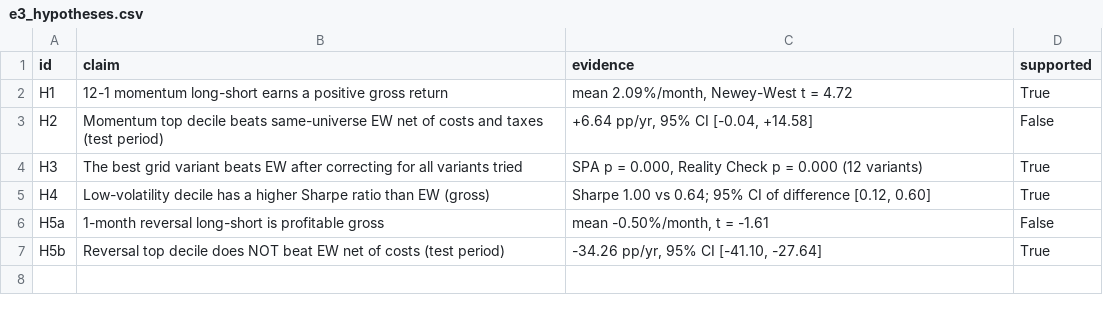
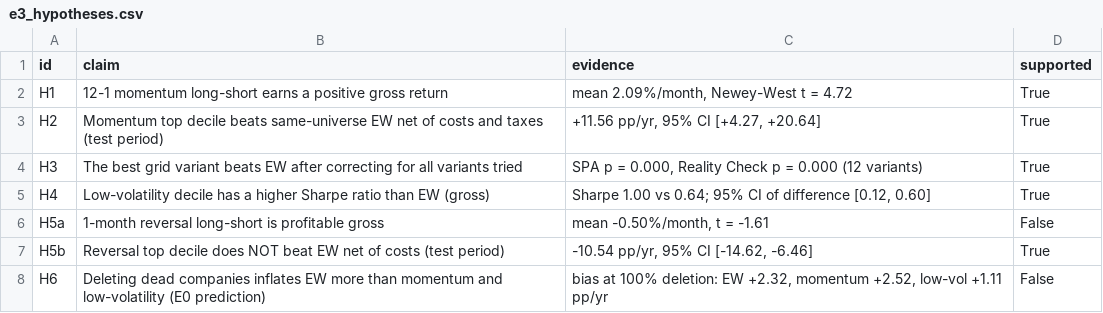
Before and after one commit to fr3ddykru3g3r/india-anomaly-lab, a CSV file: results/real/e3_hypotheses.csv, drawn as a sheet.

```diff
--- a/results/real/e3_hypotheses.csv
+++ b/results/real/e3_hypotheses.csv
@@ -2,3 +2,3 @@ id,claim,evidence,supported
 H1,12-1 momentum long-short earns a positive gross return,"mean 2.09%/month, Newey-West t = 4.72",True
-H2,Momentum top decile beats same-universe EW net of costs and taxes (test period),"+6.64 pp/yr, 95% CI [-0.04, +14.58]",False
+H2,Momentum top decile beats same-universe EW net of costs and taxes (test period),"+11.56 pp/yr, 95% CI [+4.27, +20.64]",True
 H3,The best grid variant beats EW after correcting for all variants tried,"SPA p = 0.000, Reality Check p = 0.000 (12 variants)",True
@@ -6,2 +6,3 @@ H4,Low-volatility decile has a higher Sharpe ratio than EW (gross),"Sharpe 1.00
 H5a,1-month reversal long-short is profitable gross,"mean -0.50%/month, t = -1.61",False
-H5b,Reversal top decile does NOT beat EW net of costs (test period),"-34.26 pp/yr, 95% CI [-41.10, -27.64]",True
+H5b,Reversal top decile does NOT beat EW net of costs (test period),"-10.54 pp/yr, 95% CI [-14.62, -6.46]",True
+H6,Deleting dead companies inflates EW more than momentum and low-volatility (E0 prediction),"bias at 100% deletion: EW +2.32, momentum +2.52, low-vol +1.11 pp/yr",False
```
Also changed, not shown: results/real/e3_capacity.csv, results/real/e3_net_of_reality.csv, 21 other files.
